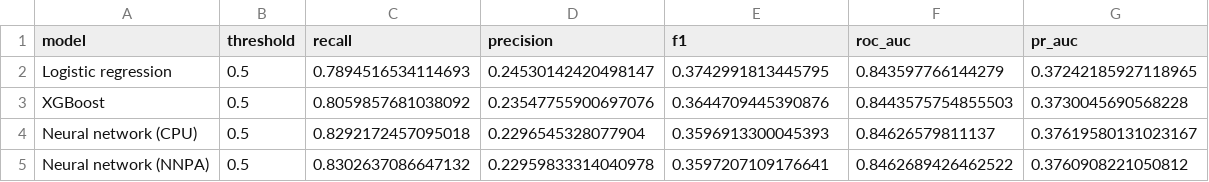
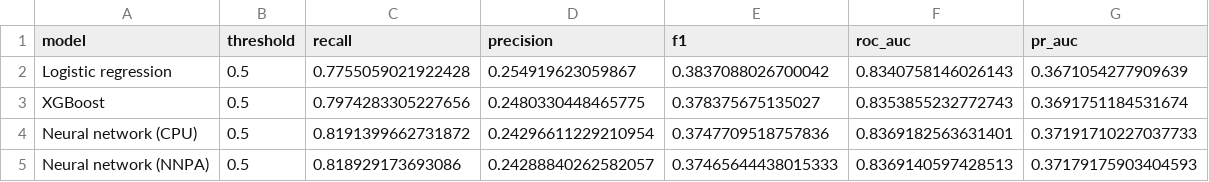
Before and after one commit to jedesvaz/heart-risk-ibmz, a CSV file: resultados/model_comparison.csv, drawn as a sheet.

```diff
--- a/resultados/model_comparison.csv
+++ b/resultados/model_comparison.csv
@@ -1,5 +1,5 @@
 model,threshold,recall,precision,f1,roc_auc,pr_auc
-Logistic regression,0.5,0.7894516534114693,0.24530142420498147,0.3742991813445795,0.843597766144279,0.37242185927118965
-XGBoost,0.5,0.8059857681038092,0.23547755900697076,0.3644709445390876,0.8443575754855503,0.3730045690568228
-Neural network (CPU),0.5,0.8292172457095018,0.2296545328077904,0.3596913300045393,0.84626579811137,0.37619580131023167
-Neural network (NNPA),0.5,0.8302637086647132,0.22959833314040978,0.3597207109176641,0.8462689426462522,0.3760908221050812
+Logistic regression,0.5,0.7755059021922428,0.254919623059867,0.3837088026700042,0.8340758146026143,0.3671054277909639
+XGBoost,0.5,0.7974283305227656,0.2480330448465775,0.378375675135027,0.8353855232772743,0.3691751184531674
+Neural network (CPU),0.5,0.8191399662731872,0.24296611229210954,0.3747709518757836,0.8369182563631401,0.37191710227037733
+Neural network (NNPA),0.5,0.818929173693086,0.24288840262582057,0.37465644438015333,0.8369140597428513,0.37179175903404593
```
Also changed, not shown: 16 other files.
